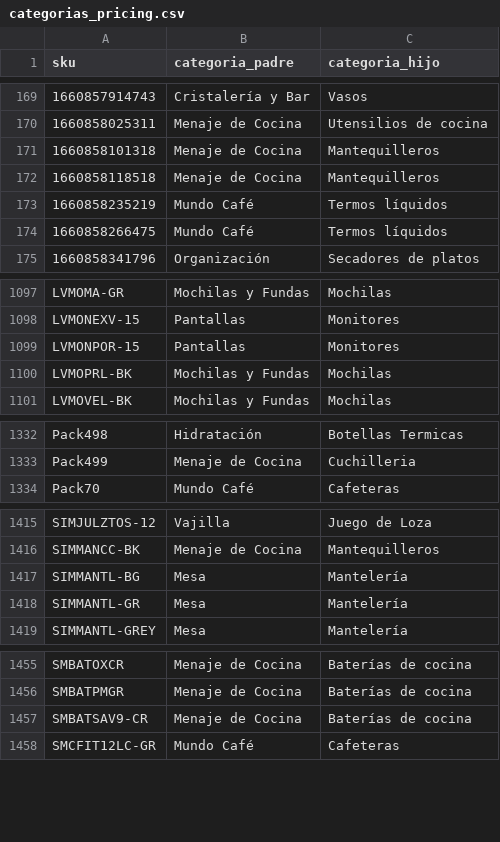
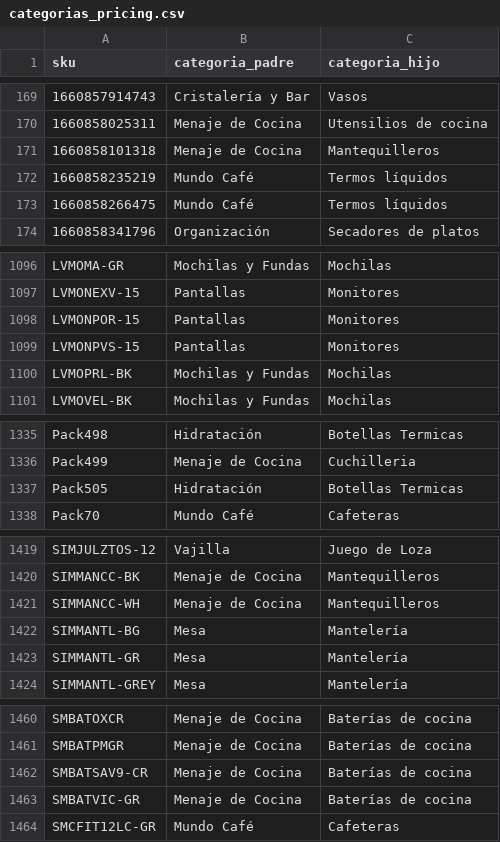
Before and after one commit to Andyunionx/unionx-dashboard, a CSV file: data/planillas/categorias_pricing.csv, drawn as a sheet; only a part is shown, gaps mark what is left out; removed rows and columns are numbered as before the commit, all else as after; the diff covers the shown part only; the diff names each change by its address in the sheet, - before the commit and + after, or states it on an @@ line.

```diff
--- a/data/planillas/categorias_pricing.csv
+++ b/data/planillas/categorias_pricing.csv
-row 172: 1660858118518 | Menaje de Cocina | Mantequilleros
+row 1099: LVMONPVS-15 | Pantallas | Monitores
+row 1337: Pack505 | Hidratación | Botellas Termicas
+row 1421: SIMMANCC-WH | Menaje de Cocina | Mantequilleros
+row 1463: SMBATVIC-GR | Menaje de Cocina | Baterías de cocina
```
Also changed, not shown: 3 added rows and 22 edited cells elsewhere in this file.
